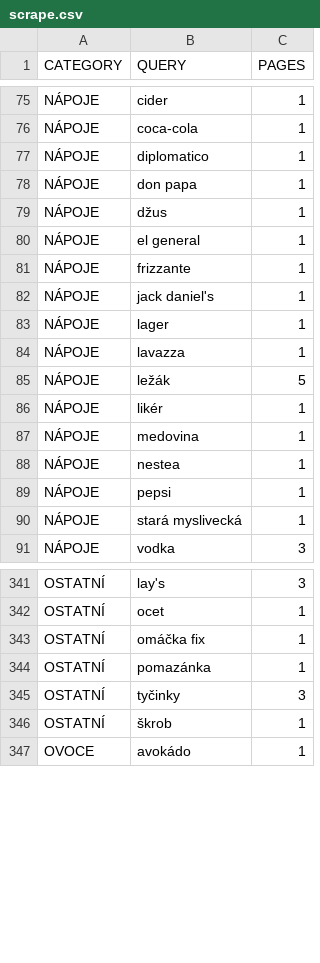
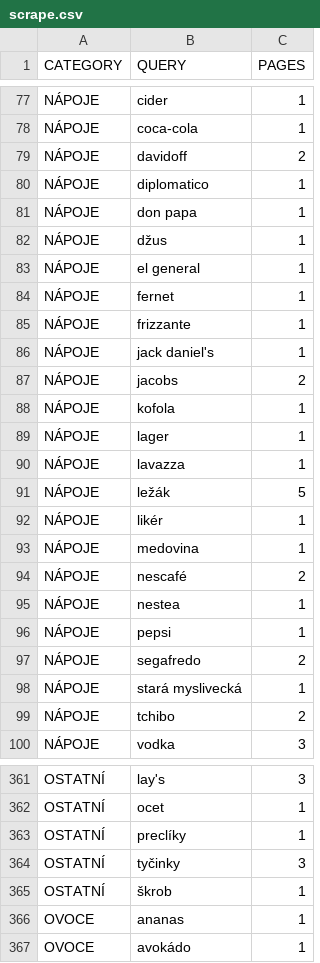
Before and after one commit to mxdpeep/koopi, a CSV file: go/scrape.csv, drawn as a sheet; only a part is shown, gaps mark what is left out; the diff covers the shown part only.

```diff
--- a/go/scrape.csv
+++ b/go/scrape.csv
@@ -76,2 +78,3 @@ NÁPOJE,cider,1
 NÁPOJE,coca-cola,1
+NÁPOJE,davidoff,2
 NÁPOJE,diplomatico,1
@@ -80,4 +83,7 @@ NÁPOJE,džus,1
 NÁPOJE,el general,1
+NÁPOJE,fernet,1
 NÁPOJE,frizzante,1
 NÁPOJE,jack daniel's,1
+NÁPOJE,jacobs,2
+NÁPOJE,kofola,1
 NÁPOJE,lager,1
@@ -87,5 +93,8 @@ NÁPOJE,likér,1
 NÁPOJE,medovina,1
+NÁPOJE,nescafé,2
 NÁPOJE,nestea,1
 NÁPOJE,pepsi,1
+NÁPOJE,segafredo,2
 NÁPOJE,stará myslivecká,1
+NÁPOJE,tchibo,2
 NÁPOJE,vodka,3
@@ -342,6 +362,6 @@ OSTATNÍ,lay's,3
 OSTATNÍ,ocet,1
-OSTATNÍ,omáčka fix,1
-OSTATNÍ,pomazánka,1
+OSTATNÍ,preclíky,1
 OSTATNÍ,tyčinky,3
 OSTATNÍ,škrob,1
+OVOCE,ananas,1
 OVOCE,avokádo,1
```
Also changed, not shown: 19 added rows, 1 removed row, 4 moved rows and 1 edited cell elsewhere in this file, 7 other files.
